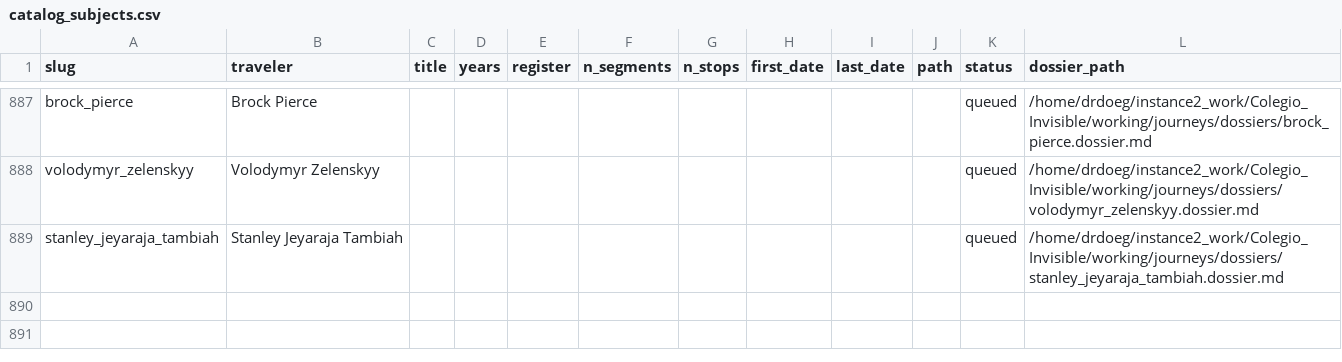
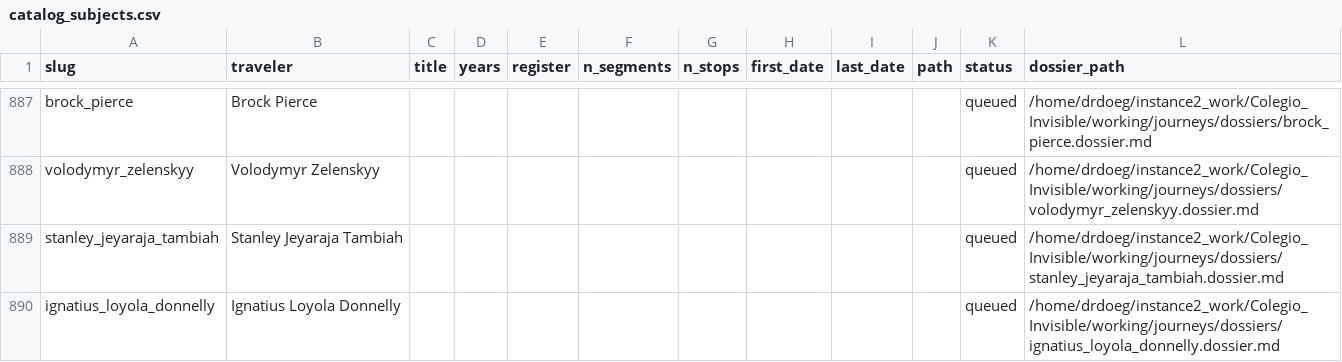
Before and after one commit to ProfDoeg/atlas, a CSV file: catalog_subjects.csv, drawn as a sheet; only a part is shown, gaps mark what is left out.

Commit message:
Stage Ignatius Loyola Donnelly dossier
Co-Authored-By: El Gólem <golem@localhost>

```diff
--- a/catalog_subjects.csv
+++ b/catalog_subjects.csv
@@ -889 +889,2 @@ volodymyr_zelenskyy,Volodymyr Zelenskyy,,,,,,,,,queued,/home/drdoeg/instance2_wo
 stanley_jeyaraja_tambiah,Stanley Jeyaraja Tambiah,,,,,,,,,queued,/home/drdoeg/instance2_work/Colegio_Invisible/working/journeys/dossiers/stanley_jeyaraja_tambiah.dossier.md
+ignatius_loyola_donnelly,Ignatius Loyola Donnelly,,,,,,,,,queued,/home/drdoeg/instance2_work/Colegio_Invisible/working/journeys/dossiers/ignatius_loyola_donnelly.dossier.md
```
Also changed, not shown: 1 other file.
